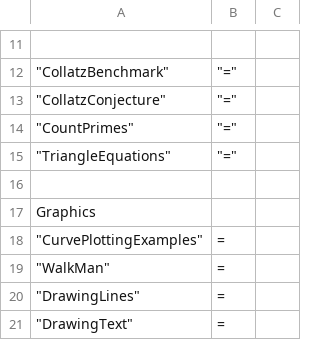
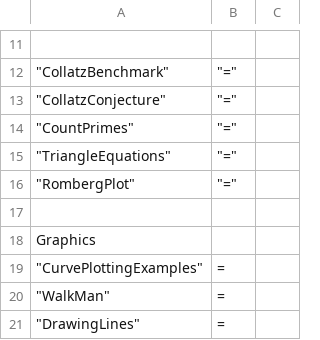
Before and after one commit to skai111/db48x, a CSV file: config/library.csv, drawn as a sheet; only a part is shown, gaps mark what is left out; the shorter side is filled out with more unchanged rows; the diff names each change by its address in the sheet, - before the commit and + after, or states it on an @@ line.

Commit message:
library: Add `RombergPlot` example
The `RombergPlot` example was suggested by @Wiljea `z to illustrate
how the Romberg integration algorithm evaluates the function.

This involved fixing a problem where the `Integrate` command (and
presumably other algebraic commands) would not accept a program as
input.

Signed-off-by: Christophe de Dinechin <christophe@dinechin.org>

```diff
--- a/config/library.csv
+++ b/config/library.csv
+row 16: "RombergPlot" | "="
```
Also changed, not shown: 3 other files.
